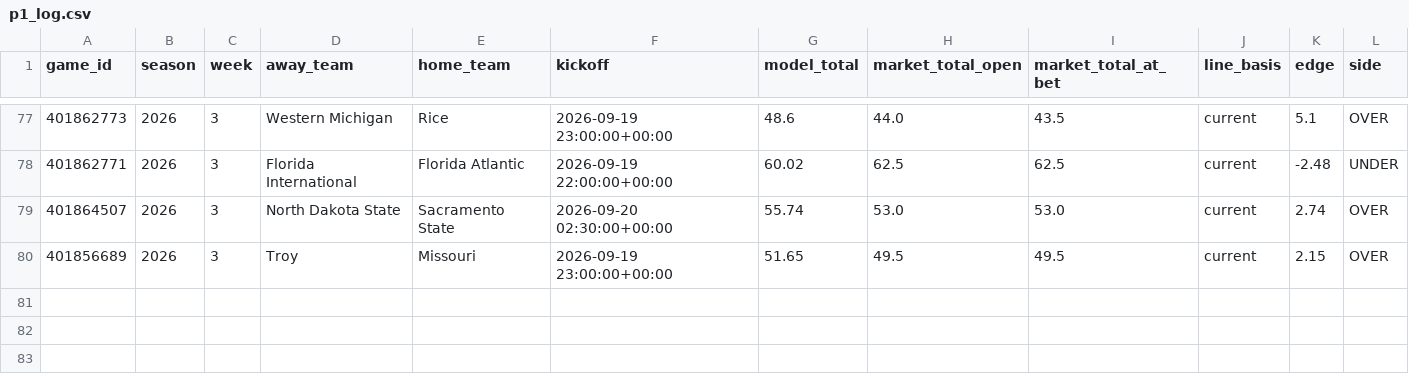
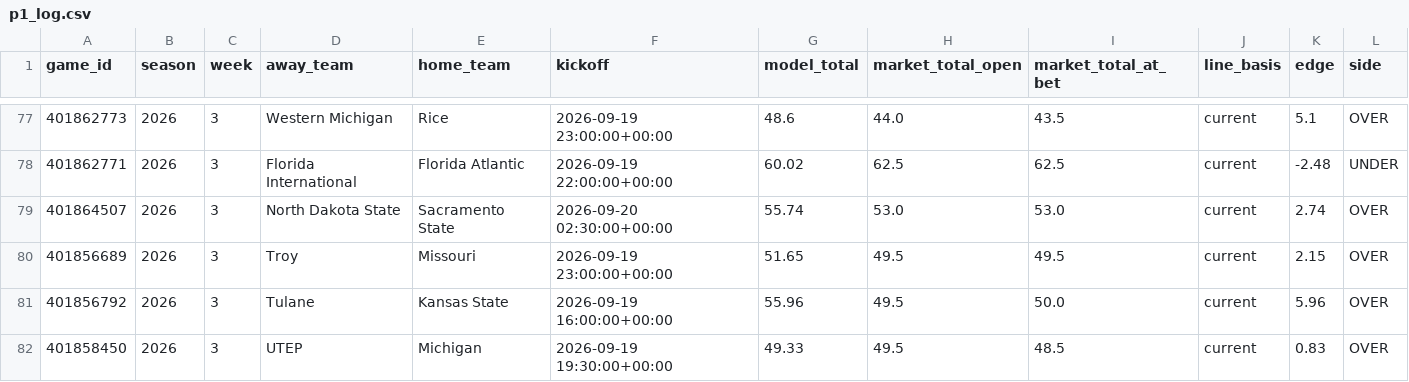
Before and after one commit to grantmelton30/fourth-down-forecast, a CSV file: ncaa-model/data/p1_log.csv, drawn as a sheet; only a part is shown, gaps mark what is left out; rows hold the shown columns only; the diff names each change by its address in the sheet, - before the commit and + after, or states it on an @@ line.

```diff
--- a/ncaa-model/data/p1_log.csv
+++ b/ncaa-model/data/p1_log.csv
+row 81: 401856792 | 2026 | 3 | Tulane | Kansas State | 2026-09-19 16:00:00+00:00 | 55.96 | 49.5 | 50.0 | current | 5.96 | OVER
+row 82: 401858450 | 2026 | 3 | UTEP | Michigan | 2026-09-19 19:30:00+00:00 | 49.33 | 49.5 | 48.5 | current | 0.83 | OVER
```
Also changed, not shown: data/internal/graded_games_v2.csv, nfl-model/data/w1_log.csv, 2 other files.
